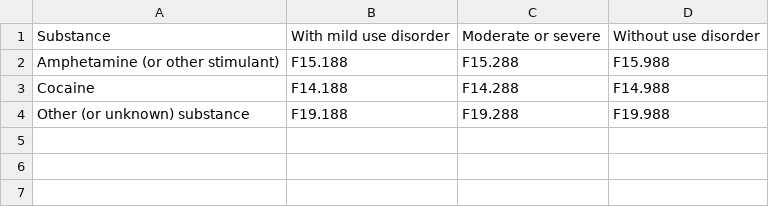
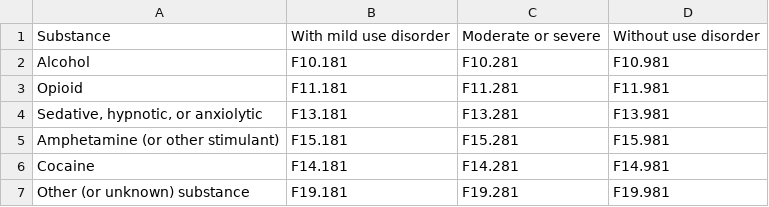
Before and after one commit to eeenilsson/psykiatriboken, a CSV file: dsm5-table-p295.csv, drawn as a sheet.

```diff
--- a/dsm5-table-p295.csv
+++ b/dsm5-table-p295.csv
@@ -1,4 +1,7 @@
 Substance,With mild use disorder,Moderate or severe,Without use disorder
-Amphetamine (or other stimulant),F15.188,F15.288,F15.988
-Cocaine,F14.188,F14.288,F14.988
-Other (or unknown) substance,F19.188,F19.288,F19.988
+Alcohol,F10.181,F10.281,F10.981
+Opioid,F11.181,F11.281,F11.981
+"Sedative, hypnotic, or anxiolytic",F13.181,F13.281,F13.981
+Amphetamine (or other stimulant),F15.181,F15.281,F15.981
+Cocaine,F14.181,F14.281,F14.981
+Other (or unknown) substance,F19.181,F19.281,F19.981
```
Also changed, not shown: 4 other files.
